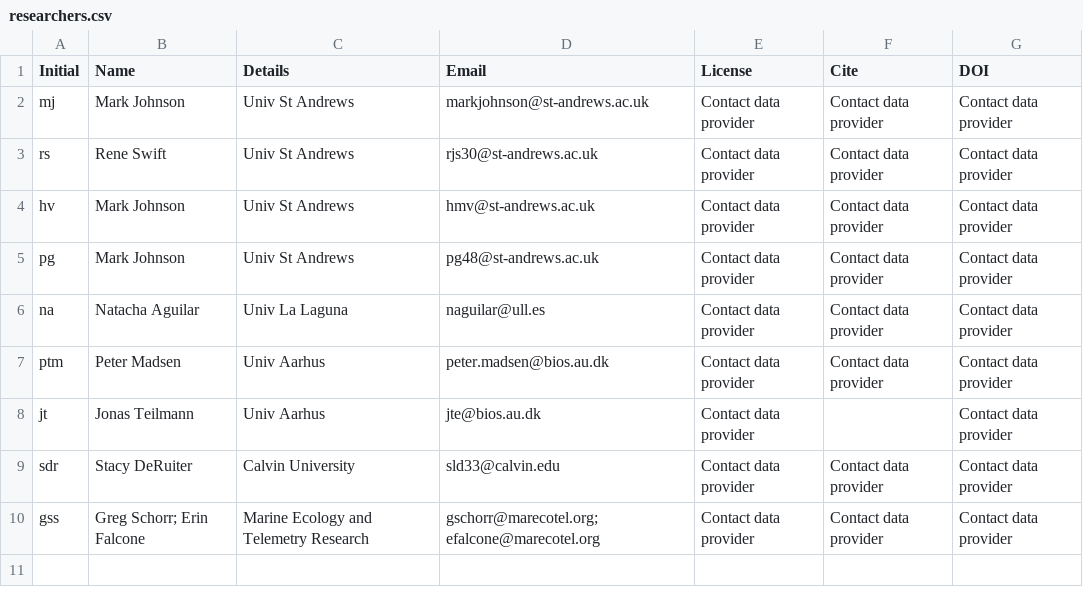
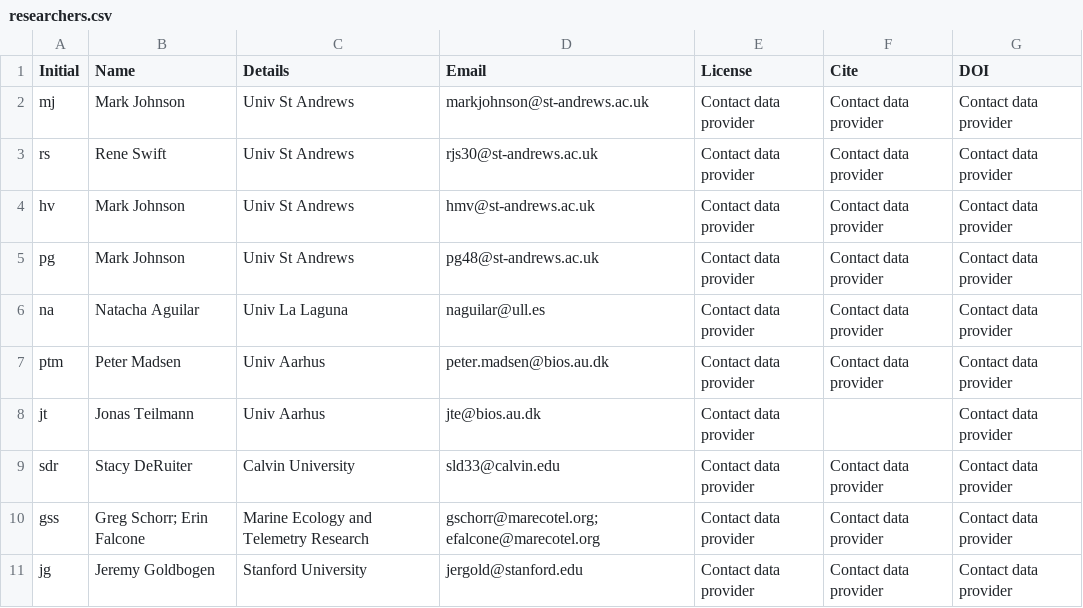
Before and after one commit to stacyderuiter/TagTools, a CSV file: R/tagtools/inst/extdata/researchers.csv, drawn as a sheet.

```diff
--- a/R/tagtools/inst/extdata/researchers.csv
+++ b/R/tagtools/inst/extdata/researchers.csv
@@ -10 +10,2 @@ sdr,Stacy DeRuiter,Calvin University,sld33@calvin.edu,Contact data provider,Cont
 gss,Greg Schorr; Erin Falcone,Marine Ecology and Telemetry Research,gschorr@marecotel.org; efalcone@marecotel.org,Contact data provider,Contact data provider,Contact data provider
+jg,Jeremy Goldbogen,Stanford University,jergold@stanford.edu,Contact data provider,Contact data provider,Contact data provider
```
Also changed, not shown: matlab/tagiofuns/researchers.csv, 14 other files.
